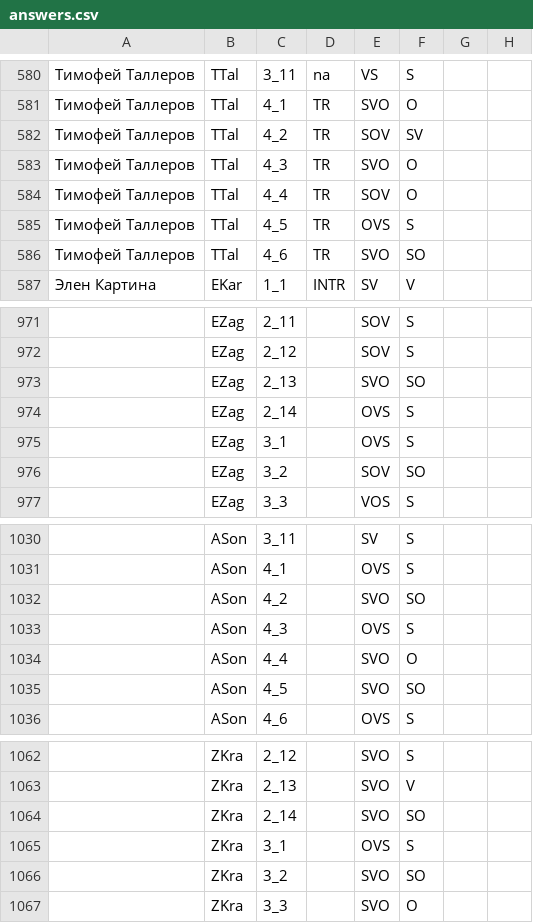
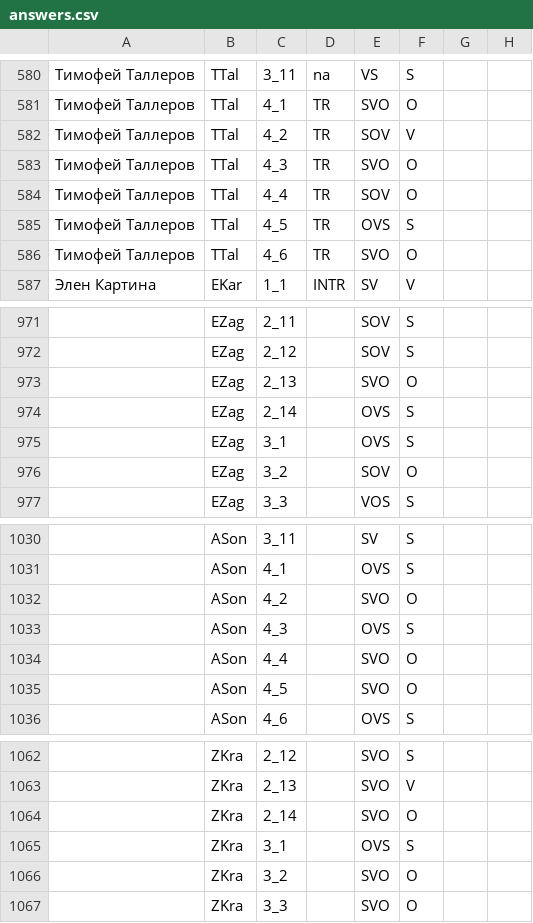
Before and after one commit to carolineberzina/thesis, a CSV file: answers.csv, drawn as a sheet; only a part is shown, gaps mark what is left out; the diff covers the shown part only; the diff names each change by its address in the sheet, - before the commit and + after, or states it on an @@ line.

```diff
--- a/answers.csv
+++ b/answers.csv
-F582: SV
+F582: V
-F586: SO
+F586: O
-F973: SO
+F973: O
-F976: SO
+F976: O
-F1032: SO
+F1032: O
-F1035: SO
+F1035: O
-F1064: SO
+F1064: O
-F1066: SO
+F1066: O
```
Also changed, not shown: 31 edited cells elsewhere in this file, only_q.csv, 49 other files.
